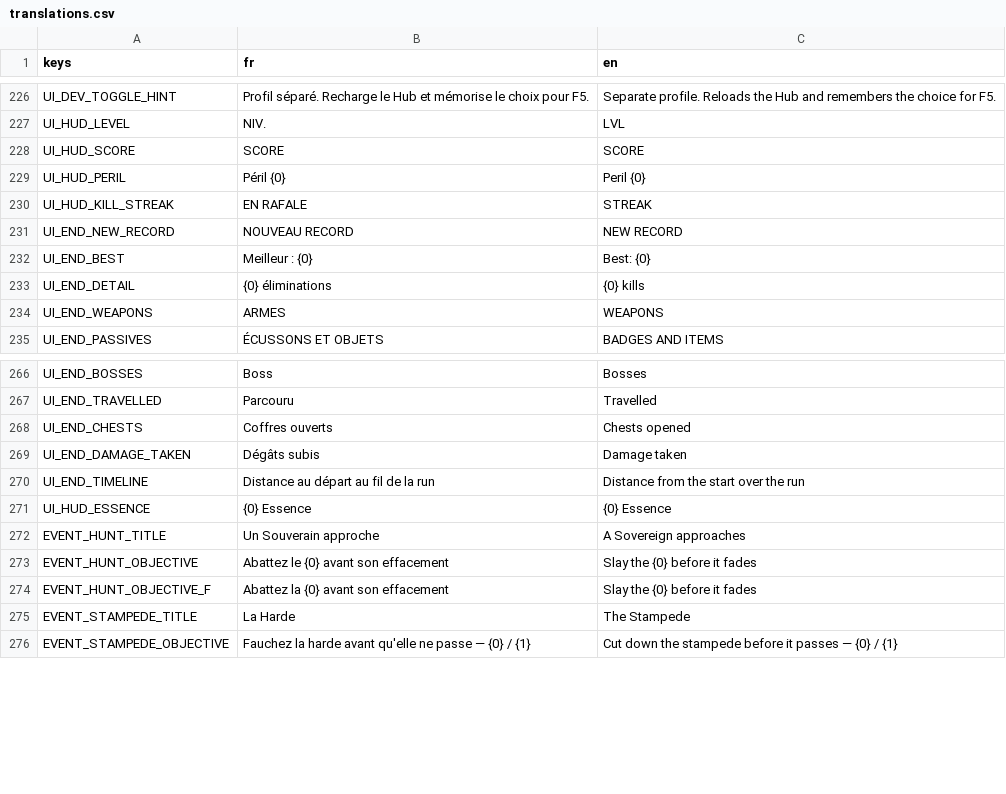
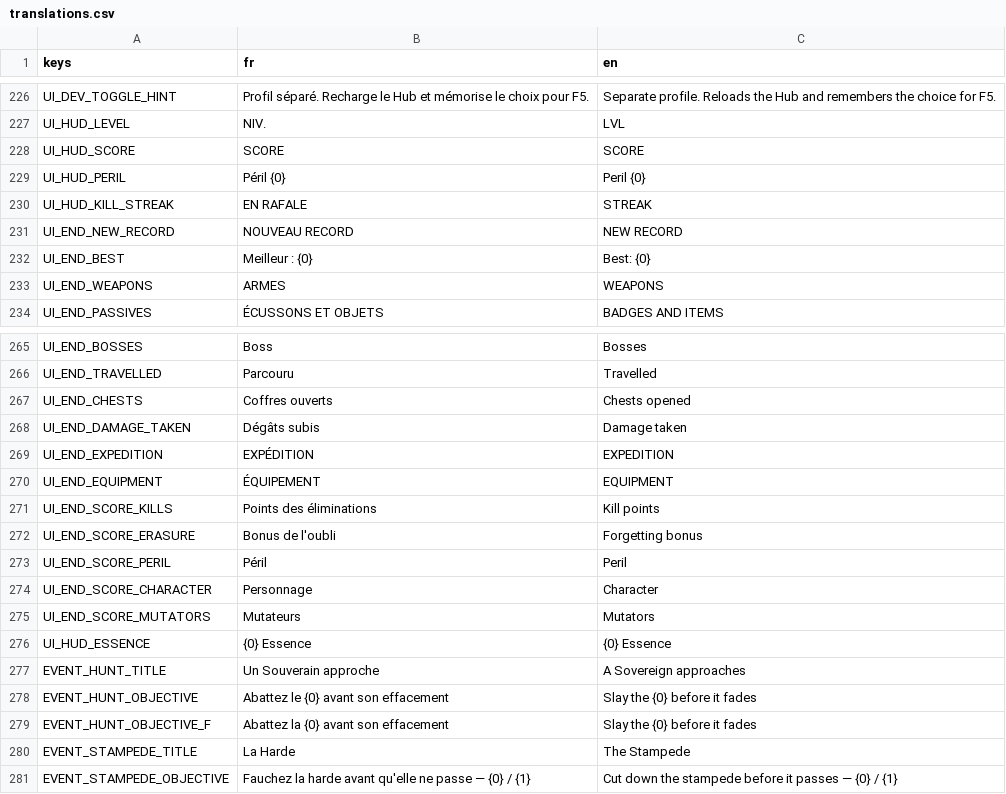
Before and after one commit to raphplt/vestiges, a CSV file: assets/translations/translations.csv, drawn as a sheet; only a part is shown, gaps mark what is left out; removed rows and columns are numbered as before the commit, all else as after; the diff names each change by its address in the sheet, - before the commit and + after, or states it on an @@ line.

Commit message:
feat: Recommencer en pause, bilan sans onglets avec détail du score et build visible, gains en rangée (plan 41 L2)

```diff
--- a/assets/translations/translations.csv
+++ b/assets/translations/translations.csv
-row 233: UI_END_DETAIL | {0} éliminations | {0} kills
-row 270: UI_END_TIMELINE | Distance au départ au fil de la run | Distance from the start over the run
+row 269: UI_END_EXPEDITION | EXPÉDITION | EXPEDITION
+row 270: UI_END_EQUIPMENT | ÉQUIPEMENT | EQUIPMENT
+row 271: UI_END_SCORE_KILLS | Points des éliminations | Kill points
+row 272: UI_END_SCORE_ERASURE | Bonus de l'oubli | Forgetting bonus
+row 273: UI_END_SCORE_PERIL | Péril | Peril
+row 274: UI_END_SCORE_CHARACTER | Personnage | Character
+row 275: UI_END_SCORE_MUTATORS | Mutateurs | Mutators
```
Also changed, not shown: 18 other files.
